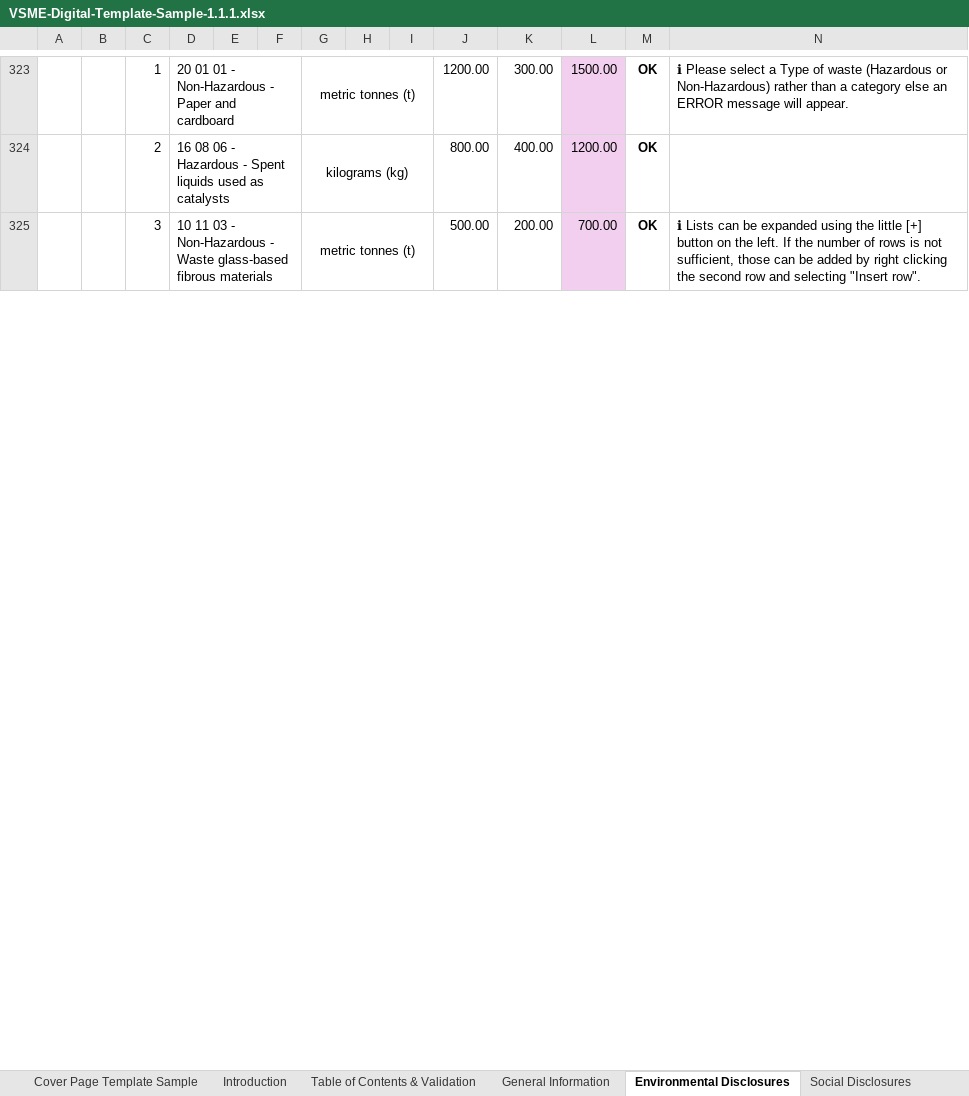
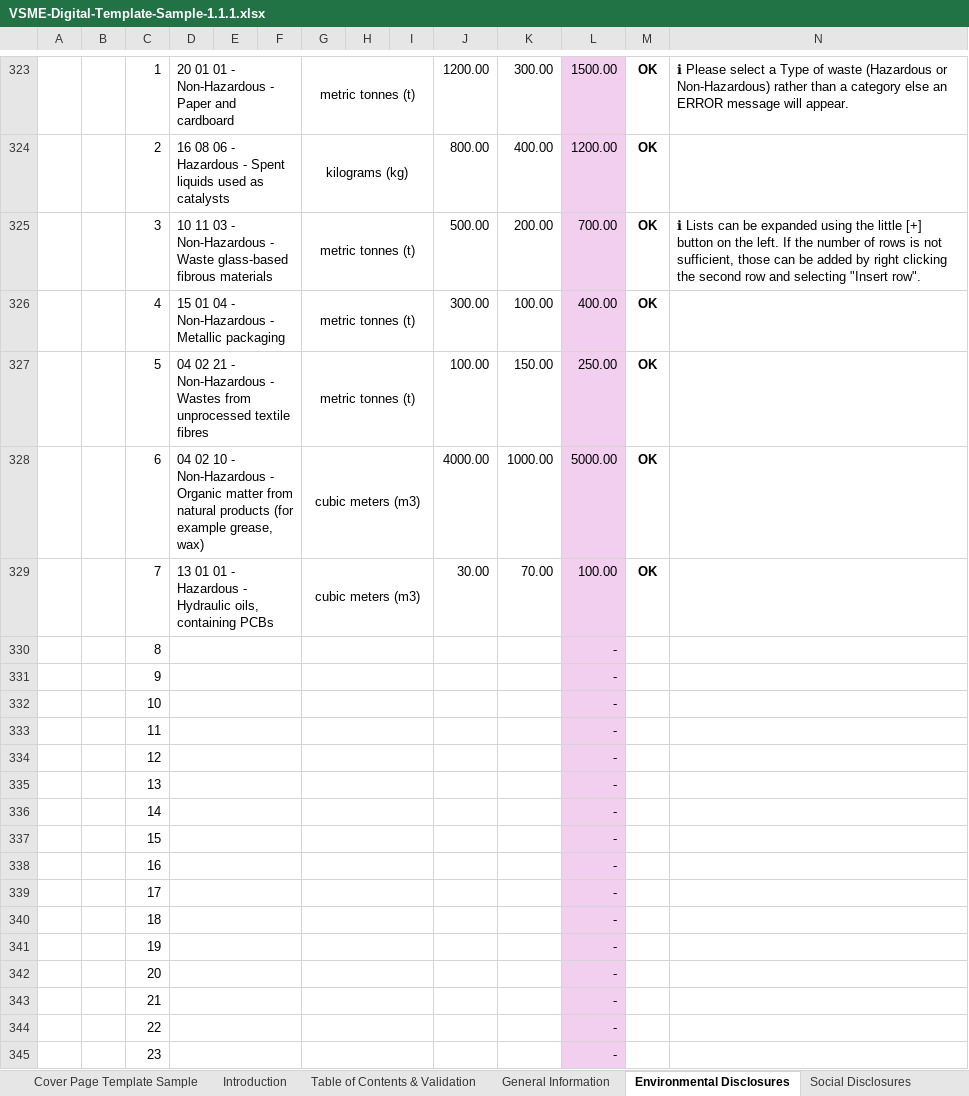
Before and after one commit to EFRAG-EU/Digital-Template-to-XBRL-Converter, an Excel workbook: digital-templates/VSME-Digital-Template-Sample-1.1.1.xlsx, sheet Environmental Disclosures, drawn as a sheet; only a part is shown, gaps mark what is left out; values as stored, in another font and other column widths than the file's, no borders; charts and pictures and conditional formats not drawn; the diff covers the shown part only; the diff names each change by its address in the sheet, - before the commit and + after, or states it on an @@ line.

Commit message:
Updating VSME Sample 1.1.1

```diff
--- a/digital-templates/VSME-Digital-Template-Sample-1.1.1.xlsx (sheet Environmental Disclosures)
+++ b/digital-templates/VSME-Digital-Template-Sample-1.1.1.xlsx (sheet Environmental Disclosures)
@@ row 326 unhidden:  |  | 4 | 15 01 04 - Non-Hazardous - Metallic packaging |  |  | metric tonnes (t) |  |  | 300.00 | 100.00 | 400.00 | OK @@
@@ row 327 unhidden:  |  | 5 | 04 02 21 - Non-Hazardous - Wastes from unprocessed textile fibres |  |  | metric tonnes (t) |  |  | 100.00 | 150.00 | 250.00 | OK @@
@@ row 328 unhidden:  |  | 6 | 04 02 10 - Non-Hazardous - Organic matter from natural products (for example grease, wax) |  |  | cubic meters (m3) |  |  | 4000.00 | 1000.00 | 5000.00 | OK @@
@@ row 329 unhidden:  |  | 7 | 13 01 01 - Hazardous - Hydraulic oils, containing PCBs |  |  | cubic meters (m3) |  |  | 30.00 | 70.00 | 100.00 | OK @@
@@ row 330 unhidden:  |  | 8 |  |  |  |  |  |  |  |  | - @@
@@ row 331 unhidden:  |  | 9 |  |  |  |  |  |  |  |  | - @@
@@ row 332 unhidden:  |  | 10 |  |  |  |  |  |  |  |  | - @@
@@ row 333 unhidden:  |  | 11 |  |  |  |  |  |  |  |  | - @@
@@ row 334 unhidden:  |  | 12 |  |  |  |  |  |  |  |  | - @@
@@ row 335 unhidden:  |  | 13 |  |  |  |  |  |  |  |  | - @@
@@ row 336 unhidden:  |  | 14 |  |  |  |  |  |  |  |  | - @@
@@ row 337 unhidden:  |  | 15 |  |  |  |  |  |  |  |  | - @@
@@ row 338 unhidden:  |  | 16 |  |  |  |  |  |  |  |  | - @@
@@ row 339 unhidden:  |  | 17 |  |  |  |  |  |  |  |  | - @@
@@ row 340 unhidden:  |  | 18 |  |  |  |  |  |  |  |  | - @@
@@ row 341 unhidden:  |  | 19 |  |  |  |  |  |  |  |  | - @@
@@ row 342 unhidden:  |  | 20 |  |  |  |  |  |  |  |  | - @@
@@ row 343 unhidden:  |  | 21 |  |  |  |  |  |  |  |  | - @@
@@ row 344 unhidden:  |  | 22 |  |  |  |  |  |  |  |  | - @@
@@ row 345 unhidden:  |  | 23 |  |  |  |  |  |  |  |  | - @@
```
Also changed, not shown: 2 added rows, 2 removed rows, 77 hidden or unhidden rows and 1 edited cell elsewhere in this sheet, sheet Translations, sheet General Information, sheet Technical Sheet, sheet Table of Contents & Validation, sheet Introduction, sheet Fuel Converter, formulas that keep their value, hidden cells, charts or pictures.
